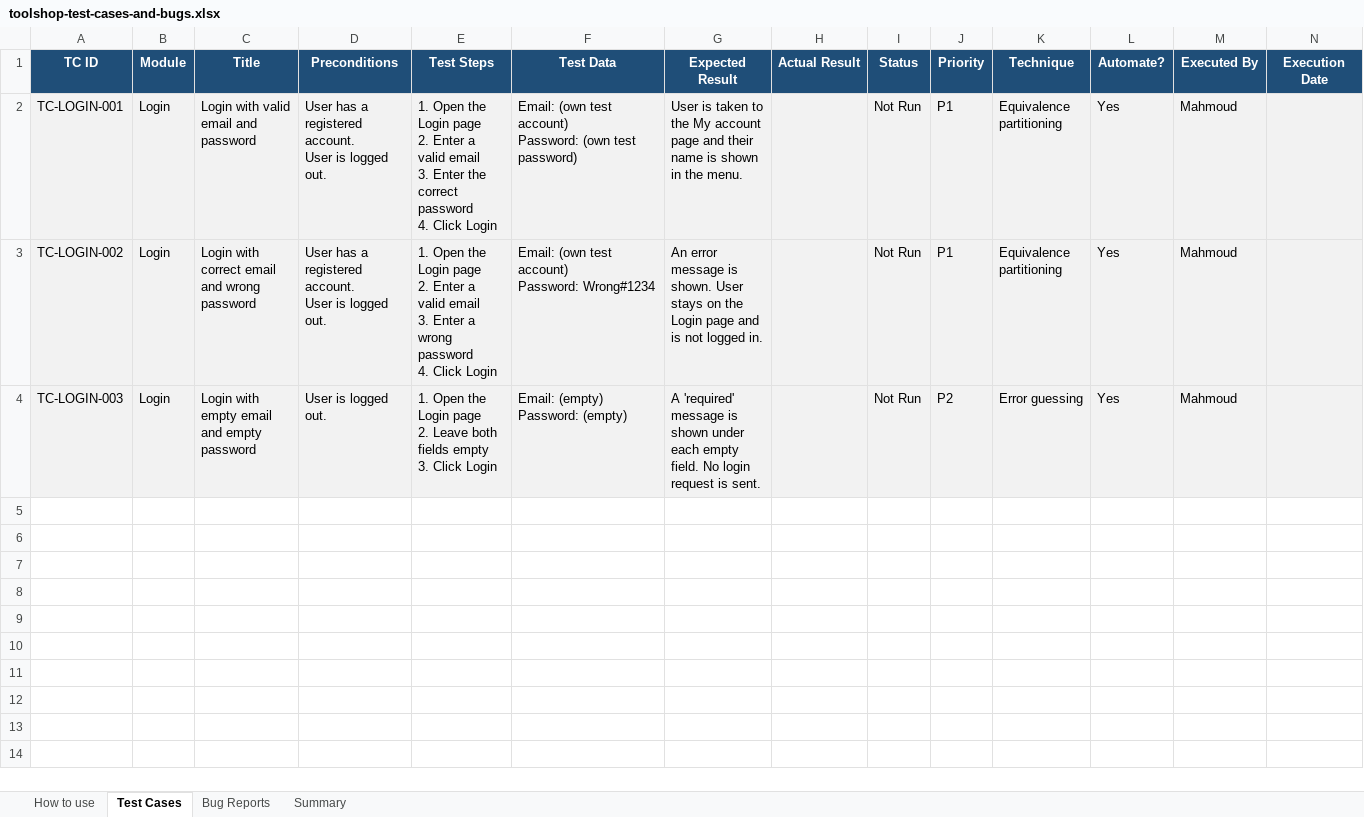
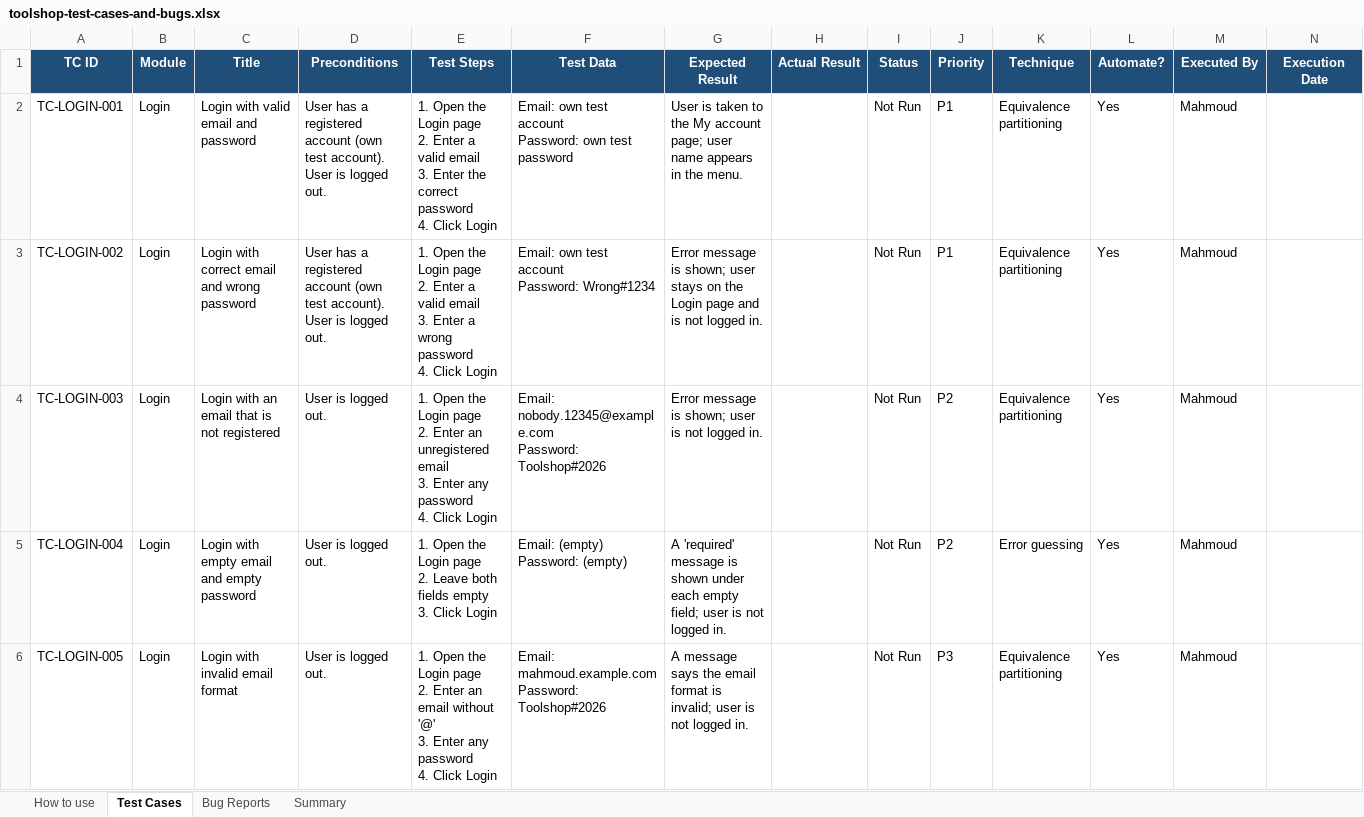
Before and after one commit to Eng-Mahmoud-Sameeh/toolshop-qa-testing-project, an Excel workbook: toolshop-test-cases-and-bugs.xlsx, sheet Test Cases, drawn as a sheet; only a part is shown; values as stored, in another font and other column widths than the file's, no borders; conditional formats not drawn; rows hold the shown columns only; ↵ is a line break in a cell; the diff covers the shown part only; the diff names each change by its address in the sheet, - before the commit and + after, or states it on an @@ line.

Commit message:
Add 55 test cases for in-scope features

```diff
--- a/toolshop-test-cases-and-bugs.xlsx (sheet Test Cases)
+++ b/toolshop-test-cases-and-bugs.xlsx (sheet Test Cases)
-A2:N4 fill: #F2F2F2
+A2:N4 fill: none
-D2:D3 (Preconditions): …a registered account. ↵ User is…
+D2:D3 (Preconditions): …a registered account (own test account). ↵ User is…
-F2 (Test Data): Email: (own test account) ↵ Password: (own test password)
+F2 (Test Data): Email: own test account ↵ Password: own test password
-G2 (Expected Result): …My account page and their name is shown in the…
+G2 (Expected Result): …My account page; user name appears in the…
-F3 (Test Data): Email: (own test account) ↵ Password: Wrong#1234
+F3 (Test Data): Email: own test account ↵ Password: Wrong#1234
-G3 (Expected Result): An error message is shown. User stays on…
+G3 (Expected Result): Error message is shown; user stays on…
-C4 (Title): Login with empty email and empty password
+C4 (Title): Login with an email that is not registered
-E4 (Test Steps): …page ↵ 2. Leave both fields empty ↵ 3. Click Login
+E4 (Test Steps): …page ↵ 2. Enter an unregistered email ↵ 3. Enter any password ↵ 4. Click Login
-F4 (Test Data): Email: (empty) ↵ Password: (empty)
+F4 (Test Data): Email: nobody.12345@example.com ↵ Password: Toolshop#2026
-G4 (Expected Result): A 'required' message is shown under each empty field. No login request is sent.
+G4 (Expected Result): Error message is shown; user is not logged in.
-K4 (Technique): Error guessing
+K4 (Technique): Equivalence partitioning
+row 5: TC-LOGIN-004 | Login | Login with empty email and empty password | User is logged out. | 1. Open the Login page ↵ 2. Leave both fields empty ↵ 3. Click Login | Email: (empty) ↵ Password: (empty) | A 'required' message is shown under each empty field; user is not logged in. |  | Not Run | P2 | Error guessing | Yes | Mahmoud
+row 6: TC-LOGIN-005 | Login | Login with invalid email format | User is logged out. | 1. Open the Login page ↵ 2. Enter an email without '@' ↵ 3. Enter any password ↵ 4. Click Login | Email: mahmoud.example.com ↵ Password: Toolshop#2026 | A message says the email format is invalid; user is not logged in. |  | Not Run | P3 | Equivalence partitioning | Yes | Mahmoud
```
Also changed, not shown: 50 added rows and cell formats elsewhere in this sheet, sheet Bug Reports, sheet Summary, sheet How to use.
